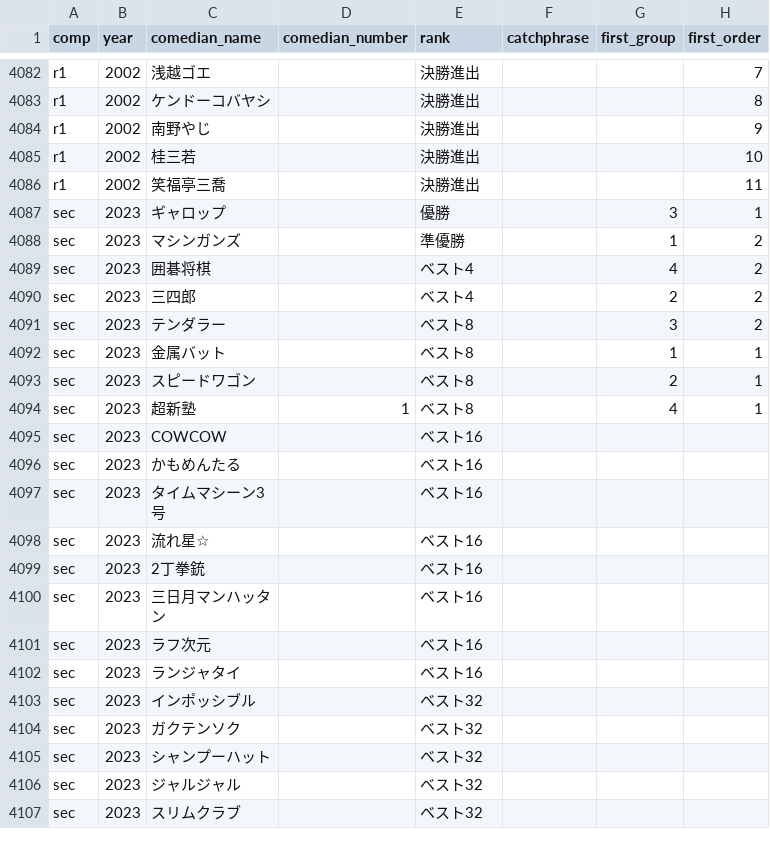
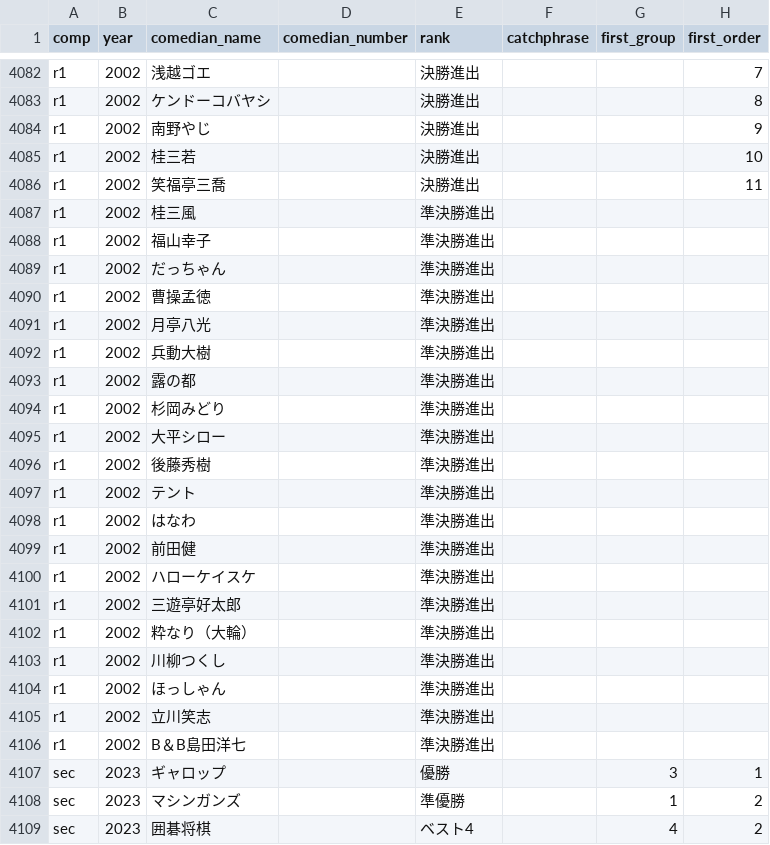
Before and after one commit to gmmtea/owarai-data, a CSV file: seed_csv/final_results.csv, drawn as a sheet; only a part is shown, gaps mark what is left out; the shorter side is filled out with more unchanged rows; rows hold the shown columns only; the diff names each change by its address in the sheet, - before the commit and + after, or states it on an @@ line.

Commit message:
R-1ぐらんぷり2002 準決勝進出者 追加

```diff
--- a/seed_csv/final_results.csv
+++ b/seed_csv/final_results.csv
+row 4087: r1 | 2002 | 桂三風 |  | 準決勝進出
+row 4088: r1 | 2002 | 福山幸子 |  | 準決勝進出
+row 4089: r1 | 2002 | だっちゃん |  | 準決勝進出
+row 4090: r1 | 2002 | 曹操孟徳 |  | 準決勝進出
+row 4091: r1 | 2002 | 月亭八光 |  | 準決勝進出
+row 4092: r1 | 2002 | 兵動大樹 |  | 準決勝進出
+row 4093: r1 | 2002 | 露の都 |  | 準決勝進出
+row 4094: r1 | 2002 | 杉岡みどり |  | 準決勝進出
+row 4095: r1 | 2002 | 大平シロー |  | 準決勝進出
+row 4096: r1 | 2002 | 後藤秀樹 |  | 準決勝進出
+row 4097: r1 | 2002 | テント |  | 準決勝進出
+row 4098: r1 | 2002 | はなわ |  | 準決勝進出
+row 4099: r1 | 2002 | 前田健 |  | 準決勝進出
+row 4100: r1 | 2002 | ハローケイスケ |  | 準決勝進出
+row 4101: r1 | 2002 | 三遊亭好太郎 |  | 準決勝進出
+row 4102: r1 | 2002 | 粋なり（大輪） |  | 準決勝進出
+row 4103: r1 | 2002 | 川柳つくし |  | 準決勝進出
+row 4104: r1 | 2002 | ほっしゃん |  | 準決勝進出
+row 4105: r1 | 2002 | 立川笑志 |  | 準決勝進出
+row 4106: r1 | 2002 | B＆B島田洋七 |  | 準決勝進出
```
Also changed, not shown: seed_csv/comedians.csv, 1 other file.
